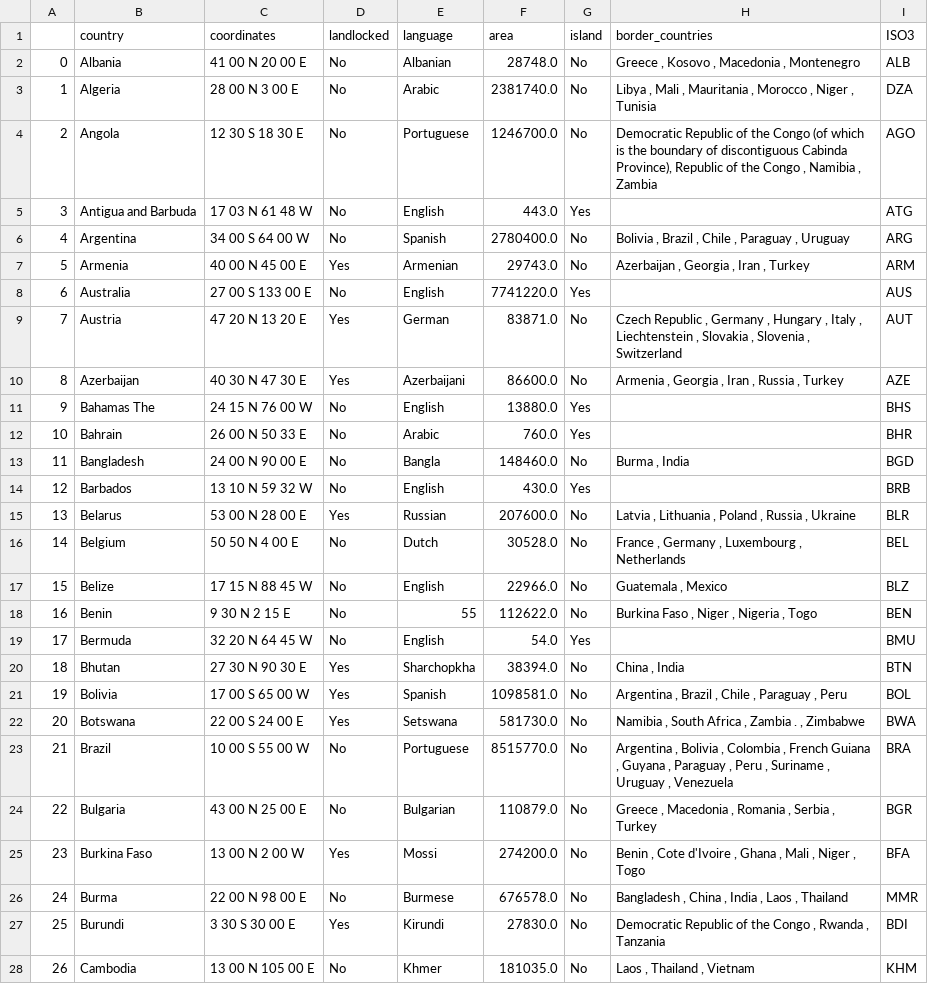
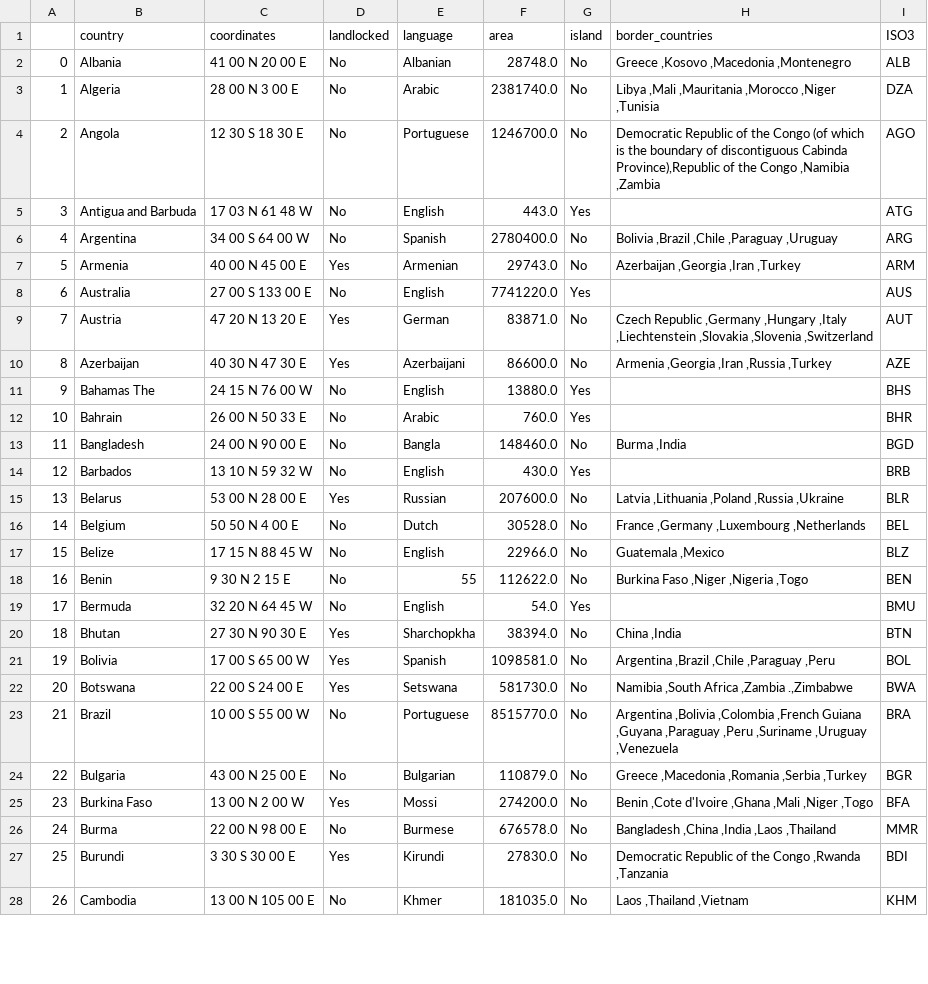
Before and after one commit to mhwachter/final_project_yatsenko_wachter, a CSV file: src/replication_ppr/data/cia_factbook.csv, drawn as a sheet; only a part is shown; the diff covers the shown part only.

Commit message:
Updatdet CIA Factbook.

```diff
--- a/src/replication_ppr/data/cia_factbook.csv
+++ b/src/replication_ppr/data/cia_factbook.csv
@@ -1,28 +1,28 @@
 ,country,coordinates,landlocked,language,area,island,border_countries,ISO3
-0,Albania,41 00 N 20 00 E,No,Albanian,28748.0,No,"Greece  , Kosovo  , Macedonia  , Montenegro",ALB
-1,Algeria,28 00 N 3 00 E,No,Arabic,2381740.0,No,"Libya  , Mali  , Mauritania  , Morocco  , Niger  , Tunisia",DZA
-2,Angola,12 30 S 18 30 E,No,Portuguese,1246700.0,No,"Democratic Republic of the Congo   (of which   is the boundary of discontiguous Cabinda Province), Republic of the Congo  , Namibia  , Zambia",AGO
+0,Albania,41 00 N 20 00 E,No,Albanian,28748.0,No,"Greece ,Kosovo ,Macedonia ,Montenegro",ALB
+1,Algeria,28 00 N 3 00 E,No,Arabic,2381740.0,No,"Libya ,Mali ,Mauritania ,Morocco ,Niger ,Tunisia",DZA
+2,Angola,12 30 S 18 30 E,No,Portuguese,1246700.0,No,"Democratic Republic of the Congo   (of which   is the boundary of discontiguous Cabinda Province),Republic of the Congo ,Namibia ,Zambia",AGO
 3,Antigua and Barbuda,17 03 N 61 48 W,No,English,443.0,Yes,,ATG
-4,Argentina,34 00 S 64 00 W,No,Spanish,2780400.0,No,"Bolivia  , Brazil  , Chile  , Paraguay  , Uruguay",ARG
-5,Armenia,40 00 N 45 00 E,Yes,Armenian,29743.0,No,"Azerbaijan  , Georgia  , Iran  , Turkey",ARM
+4,Argentina,34 00 S 64 00 W,No,Spanish,2780400.0,No,"Bolivia ,Brazil ,Chile ,Paraguay ,Uruguay",ARG
+5,Armenia,40 00 N 45 00 E,Yes,Armenian,29743.0,No,"Azerbaijan ,Georgia ,Iran ,Turkey",ARM
 6,Australia,27 00 S 133 00 E,No,English,7741220.0,Yes,,AUS
-7,Austria,47 20 N 13 20 E,Yes,German,83871.0,No,"Czech Republic  , Germany  , Hungary  , Italy  , Liechtenstein  , Slovakia  , Slovenia  , Switzerland",AUT
-8,Azerbaijan,40 30 N 47 30 E,Yes,Azerbaijani,86600.0,No,"Armenia  , Georgia  , Iran  , Russia  , Turkey",AZE
+7,Austria,47 20 N 13 20 E,Yes,German,83871.0,No,"Czech Republic ,Germany ,Hungary ,Italy ,Liechtenstein ,Slovakia ,Slovenia ,Switzerland",AUT
+8,Azerbaijan,40 30 N 47 30 E,Yes,Azerbaijani,86600.0,No,"Armenia ,Georgia ,Iran ,Russia ,Turkey",AZE
 9,Bahamas The,24 15 N 76 00 W,No,English,13880.0,Yes,,BHS
 10,Bahrain,26 00 N 50 33 E,No,Arabic,760.0,Yes,,BHR
-11,Bangladesh,24 00 N 90 00 E,No,Bangla,148460.0,No,"Burma  , India",BGD
+11,Bangladesh,24 00 N 90 00 E,No,Bangla,148460.0,No,"Burma ,India",BGD
 12,Barbados,13 10 N 59 32 W,No,English,430.0,Yes,,BRB
-13,Belarus,53 00 N 28 00 E,Yes,Russian,207600.0,No,"Latvia  , Lithuania  , Poland  , Russia  , Ukraine",BLR
-14,Belgium,50 50 N 4 00 E,No,Dutch,30528.0,No,"France  , Germany  , Luxembourg  , Netherlands",BEL
-15,Belize,17 15 N 88 45 W,No,English,22966.0,No,"Guatemala  , Mexico",BLZ
-16,Benin,9 30 N 2 15 E,No,55,112622.0,No,"Burkina Faso  , Niger  , Nigeria  , Togo",BEN
+13,Belarus,53 00 N 28 00 E,Yes,Russian,207600.0,No,"Latvia ,Lithuania ,Poland ,Russia ,Ukraine",BLR
+14,Belgium,50 50 N 4 00 E,No,Dutch,30528.0,No,"France ,Germany ,Luxembourg ,Netherlands",BEL
+15,Belize,17 15 N 88 45 W,No,English,22966.0,No,"Guatemala ,Mexico",BLZ
+16,Benin,9 30 N 2 15 E,No,55,112622.0,No,"Burkina Faso ,Niger ,Nigeria ,Togo",BEN
 17,Bermuda,32 20 N 64 45 W,No,English,54.0,Yes,,BMU
-18,Bhutan,27 30 N 90 30 E,Yes,Sharchopkha,38394.0,No,"China  , India",BTN
-19,Bolivia,17 00 S 65 00 W,Yes,Spanish,1098581.0,No,"Argentina  , Brazil  , Chile  , Paraguay  , Peru",BOL
-20,Botswana,22 00 S 24 00 E,Yes,Setswana,581730.0,No,"Namibia  , South Africa  , Zambia . , Zimbabwe",BWA
-21,Brazil,10 00 S 55 00 W,No,Portuguese,8515770.0,No,"Argentina  , Bolivia  , Colombia  , French Guiana  , Guyana  , Paraguay  , Peru  , Suriname  , Uruguay  , Venezuela",BRA
-22,Bulgaria,43 00 N 25 00 E,No,Bulgarian,110879.0,No,"Greece  , Macedonia  , Romania  , Serbia  , Turkey",BGR
-23,Burkina Faso,13 00 N 2 00 W,Yes,Mossi,274200.0,No,"Benin  , Cote d'Ivoire  , Ghana  , Mali  , Niger  , Togo",BFA
-24,Burma,22 00 N 98 00 E,No,Burmese,676578.0,No,"Bangladesh  , China  , India  , Laos  , Thailand",MMR
-25,Burundi,3 30 S 30 00 E,Yes,Kirundi,27830.0,No,"Democratic Republic of the Congo  , Rwanda  , Tanzania",BDI
-26,Cambodia,13 00 N 105 00 E,No,Khmer,181035.0,No,"Laos  , Thailand  , Vietnam",KHM
+18,Bhutan,27 30 N 90 30 E,Yes,Sharchopkha,38394.0,No,"China ,India",BTN
+19,Bolivia,17 00 S 65 00 W,Yes,Spanish,1098581.0,No,"Argentina ,Brazil ,Chile ,Paraguay ,Peru",BOL
+20,Botswana,22 00 S 24 00 E,Yes,Setswana,581730.0,No,"Namibia ,South Africa ,Zambia .,Zimbabwe",BWA
+21,Brazil,10 00 S 55 00 W,No,Portuguese,8515770.0,No,"Argentina ,Bolivia ,Colombia ,French Guiana ,Guyana ,Paraguay ,Peru ,Suriname ,Uruguay ,Venezuela",BRA
+22,Bulgaria,43 00 N 25 00 E,No,Bulgarian,110879.0,No,"Greece ,Macedonia ,Romania ,Serbia ,Turkey",BGR
+23,Burkina Faso,13 00 N 2 00 W,Yes,Mossi,274200.0,No,"Benin ,Cote d'Ivoire ,Ghana ,Mali ,Niger ,Togo",BFA
+24,Burma,22 00 N 98 00 E,No,Burmese,676578.0,No,"Bangladesh ,China ,India ,Laos ,Thailand",MMR
+25,Burundi,3 30 S 30 00 E,Yes,Kirundi,27830.0,No,"Democratic Republic of the Congo ,Rwanda ,Tanzania",BDI
+26,Cambodia,13 00 N 105 00 E,No,Khmer,181035.0,No,"Laos ,Thailand ,Vietnam",KHM
```
Also changed, not shown: 107 edited cells elsewhere in this file.
